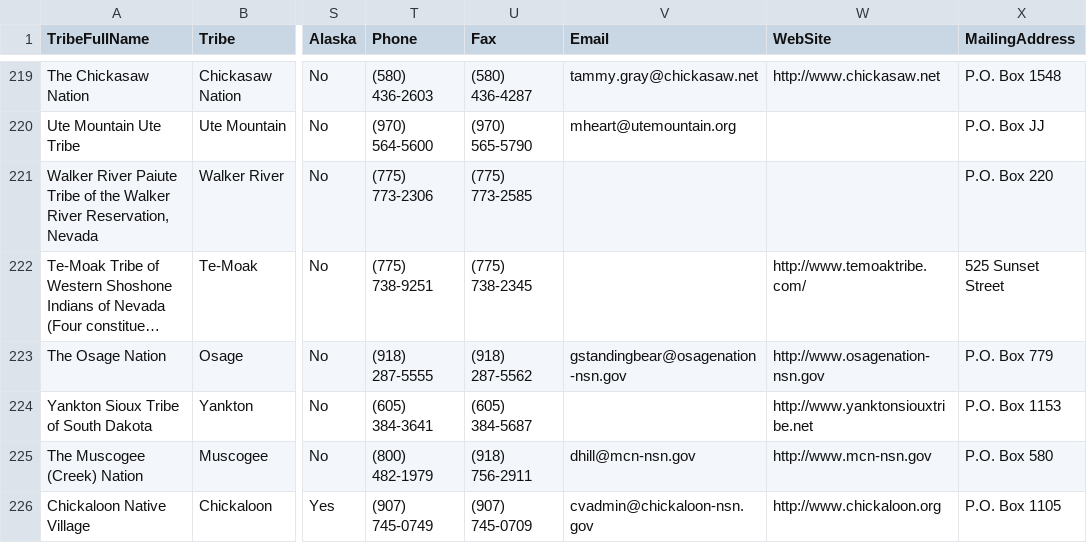
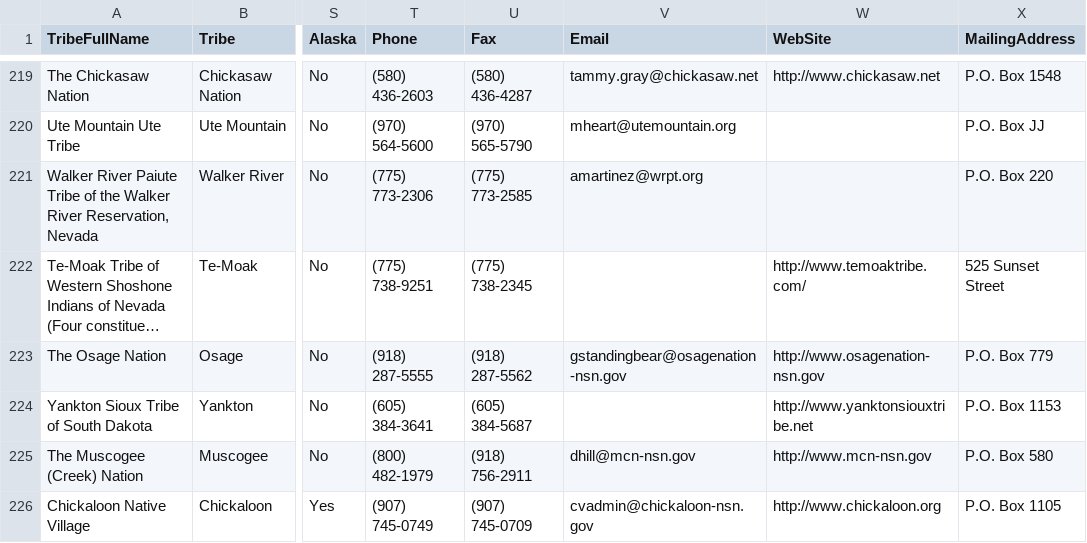
Before and after one commit to cisagov/flat-tribal-leaders, a CSV file: tribal-leaders.csv, drawn as a sheet; only a part is shown, gaps mark what is left out; long unchanged cells end in …; the diff names each change by its address in the sheet, - before the commit and + after, or states it on an @@ line.

Commit message:
Flat: latest data (2023-07-29T06:11:12.891Z) {   "date": "2023-07-29T06:11:12.891Z",   "files": [     {       "name": "tribal-leaders.csv",       "deltaBytes": 18,       "source": "https://www.bia.gov/tribal-leaders-csv"     }   ] }

```diff
--- a/tribal-leaders.csv
+++ b/tribal-leaders.csv
-V221 (Email): (empty)
+V221 (Email): amartinez@wrpt.org
```
